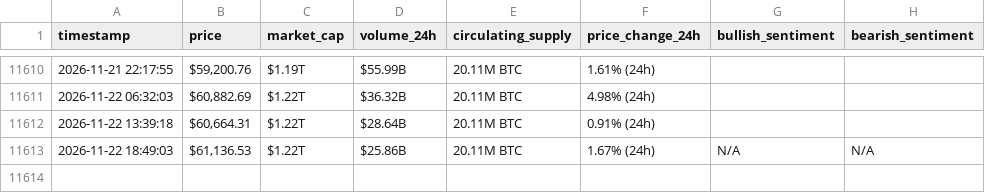
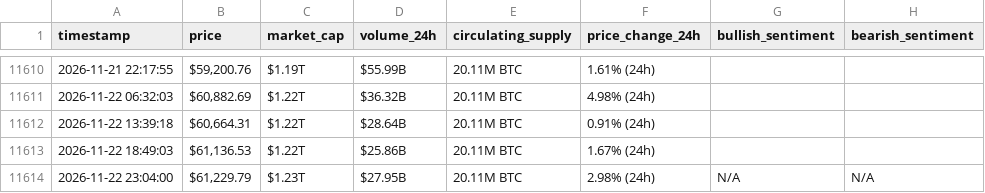
Before and after one commit to rahmafallous2/webscraping-automationn, a CSV file: bitcoin_hourly_data.csv, drawn as a sheet; only a part is shown, gaps mark what is left out.

```diff
--- a/bitcoin_hourly_data.csv
+++ b/bitcoin_hourly_data.csv
@@ -11612,2 +11612,3 @@ timestamp,price,market_cap,volume_24h,circulating_supply,price_change_24h,bullis
 2026-11-22 13:39:18,"$60,664.31",$1.22T,$28.64B,20.11M BTC,0.91% (24h),,
-2026-11-22 18:49:03,"$61,136.53",$1.22T,$25.86B,20.11M BTC,1.67% (24h),N/A,N/A
+2026-11-22 18:49:03,"$61,136.53",$1.22T,$25.86B,20.11M BTC,1.67% (24h),,
+2026-11-22 23:04:00,"$61,229.79",$1.23T,$27.95B,20.11M BTC,2.98% (24h),N/A,N/A
```
